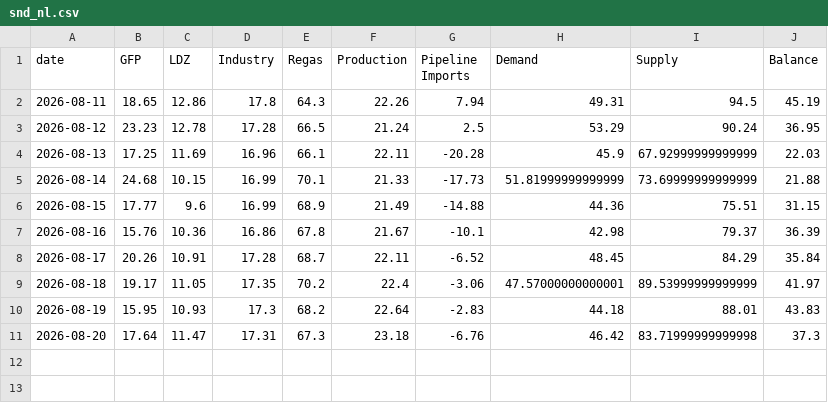
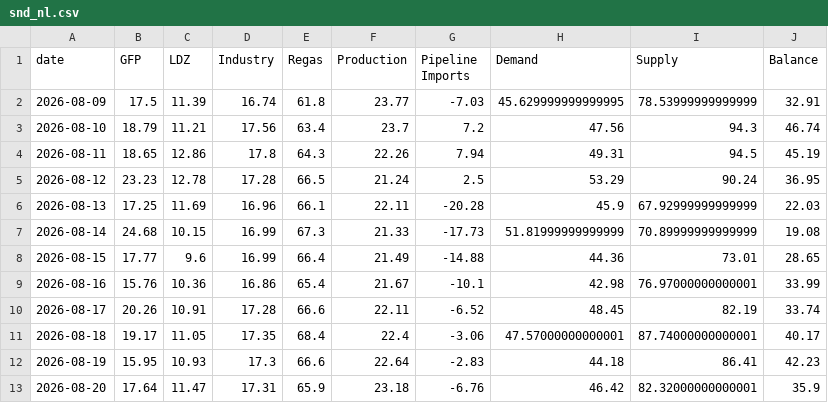
Before and after one commit to MuditaLi/gas_short_term_deploy, a CSV file: data/snd_nl.csv, drawn as a sheet.

```diff
--- a/data/snd_nl.csv
+++ b/data/snd_nl.csv
@@ -1,2 +1,4 @@
 date,GFP,LDZ,Industry,Regas,Production,Pipeline Imports,Demand,Supply,Balance
+2026-08-09,17.5,11.39,16.74,61.8,23.77,-7.03,45.629999999999995,78.53999999999999,32.91
+2026-08-10,18.79,11.21,17.56,63.4,23.7,7.2,47.56,94.3,46.74
 2026-08-11,18.65,12.86,17.8,64.3,22.26,7.94,49.31,94.5,45.19
@@ -4,8 +6,8 @@ date,GFP,LDZ,Industry,Regas,Production,Pipeline Imports,Demand,Supply,Balance
 2026-08-13,17.25,11.69,16.96,66.1,22.11,-20.28,45.9,67.92999999999999,22.03
-2026-08-14,24.68,10.15,16.99,70.1,21.33,-17.73,51.81999999999999,73.69999999999999,21.88
-2026-08-15,17.77,9.6,16.99,68.9,21.49,-14.88,44.36,75.51,31.15
-2026-08-16,15.76,10.36,16.86,67.8,21.67,-10.1,42.98,79.37,36.39
-2026-08-17,20.26,10.91,17.28,68.7,22.11,-6.52,48.45,84.29,35.84
-2026-08-18,19.17,11.05,17.35,70.2,22.4,-3.06,47.57000000000001,89.53999999999999,41.97
-2026-08-19,15.95,10.93,17.3,68.2,22.64,-2.83,44.18,88.01,43.83
-2026-08-20,17.64,11.47,17.31,67.3,23.18,-6.76,46.42,83.71999999999998,37.3
+2026-08-14,24.68,10.15,16.99,67.3,21.33,-17.73,51.81999999999999,70.89999999999999,19.08
+2026-08-15,17.77,9.6,16.99,66.4,21.49,-14.88,44.36,73.01,28.65
+2026-08-16,15.76,10.36,16.86,65.4,21.67,-10.1,42.98,76.97000000000001,33.99
+2026-08-17,20.26,10.91,17.28,66.6,22.11,-6.52,48.45,82.19,33.74
+2026-08-18,19.17,11.05,17.35,68.4,22.4,-3.06,47.57000000000001,87.74000000000001,40.17
+2026-08-19,15.95,10.93,17.3,66.6,22.64,-2.83,44.18,86.41,42.23
+2026-08-20,17.64,11.47,17.31,65.9,23.18,-6.76,46.42,82.32000000000001,35.9
```
Also changed, not shown: data/country_balance.csv, data/snd_de.csv, 6 other files.
